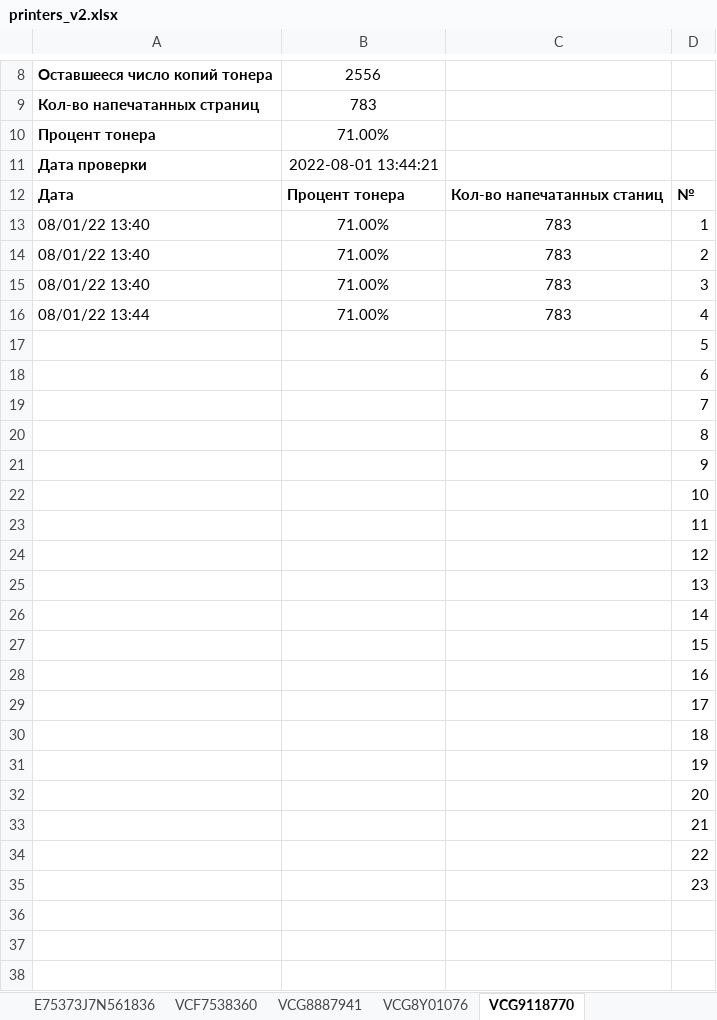
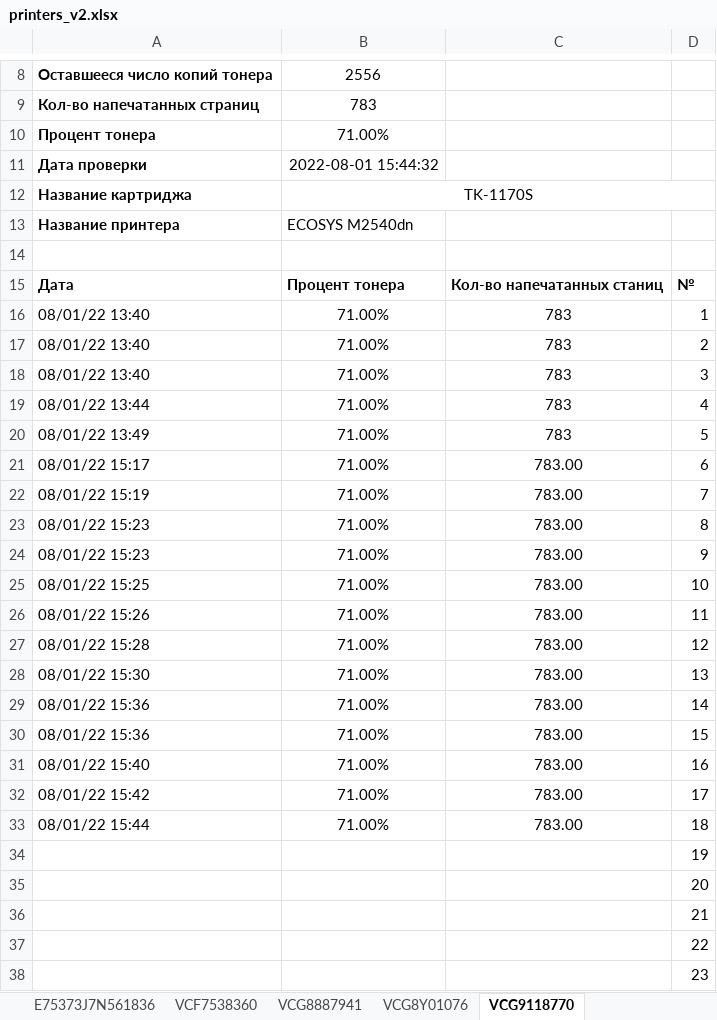
Before and after one commit to FlameDanita/PrinterMonitoring, an Excel workbook: printers_v2.xlsx, sheet VCG9118770, drawn as a sheet; only a part is shown, gaps mark what is left out; values as stored, in another font and other column widths than the file's, no borders; charts and pictures not drawn; removed rows and columns are numbered as before the commit, all else as after; the diff names each change by its address in the sheet, - before the commit and + after, or states it on an @@ line.

```diff
--- a/printers_v2.xlsx (sheet VCG9118770)
+++ b/printers_v2.xlsx (sheet VCG9118770)
-B11: 2022-08-01 13:44:21
+B11: 2022-08-01 15:44:32
+row 12: Название картриджа | TK-1170S
+row 13: Название принтера | ECOSYS M2540dn
+row 14: (empty)
-row 17:  |  |  | 5
-row 18:  |  |  | 6
-row 19:  |  |  | 7
-row 20:  |  |  | 8
-row 21:  |  |  | 9
-row 22:  |  |  | 10
-row 23:  |  |  | 11
-row 24:  |  |  | 12
-row 25:  |  |  | 13
-row 26:  |  |  | 14
-row 27:  |  |  | 15
-row 28:  |  |  | 16
-row 29:  |  |  | 17
-row 30:  |  |  | 18
+row 20: 08/01/22 13:49 | 71.00% | 783 | 5
+row 21: 08/01/22 15:17 | 71.00% | 783.00 | 6
+row 22: 08/01/22 15:19 | 71.00% | 783.00 | 7
+row 23: 08/01/22 15:23 | 71.00% | 783.00 | 8
+row 24: 08/01/22 15:23 | 71.00% | 783.00 | 9
+row 25: 08/01/22 15:25 | 71.00% | 783.00 | 10
+row 26: 08/01/22 15:26 | 71.00% | 783.00 | 11
+row 27: 08/01/22 15:28 | 71.00% | 783.00 | 12
+row 28: 08/01/22 15:30 | 71.00% | 783.00 | 13
+row 29: 08/01/22 15:36 | 71.00% | 783.00 | 14
+row 30: 08/01/22 15:36 | 71.00% | 783.00 | 15
+row 31: 08/01/22 15:40 | 71.00% | 783.00 | 16
+row 32: 08/01/22 15:42 | 71.00% | 783.00 | 17
+row 33: 08/01/22 15:44 | 71.00% | 783.00 | 18
```
Also changed, not shown: sheet ZDP1BJFF9000TJP, sheet ZDP1BJAF80005JJ, sheet ZDP1BJFF9000VXY, sheet VCG8Y01076, sheet VCG8887941, sheet VCF7538360, 8 more sheets, other sheet tabs, charts or pictures, 1 other file.
